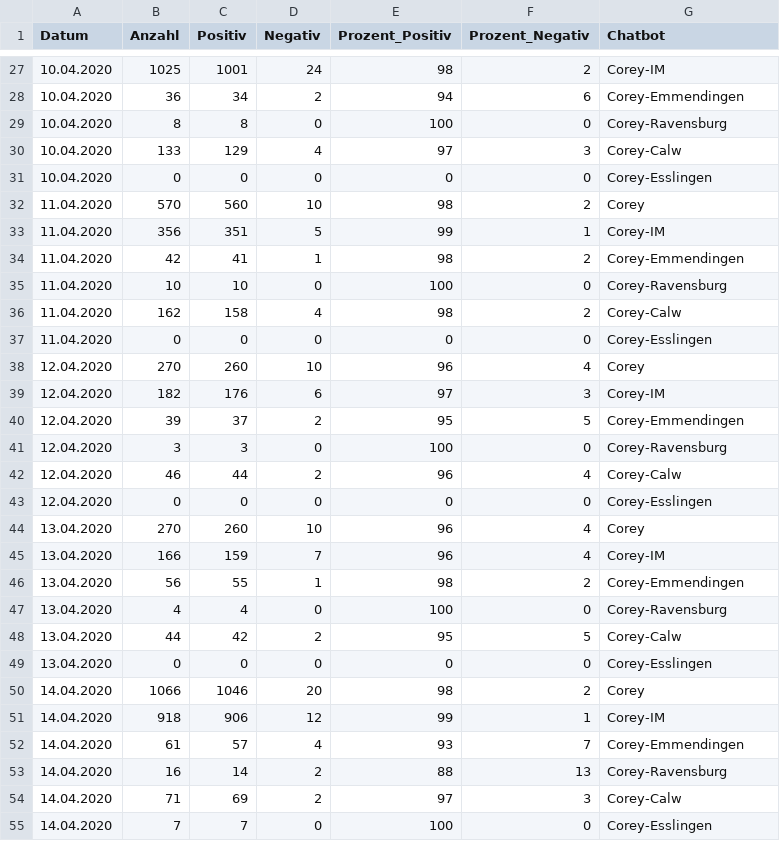
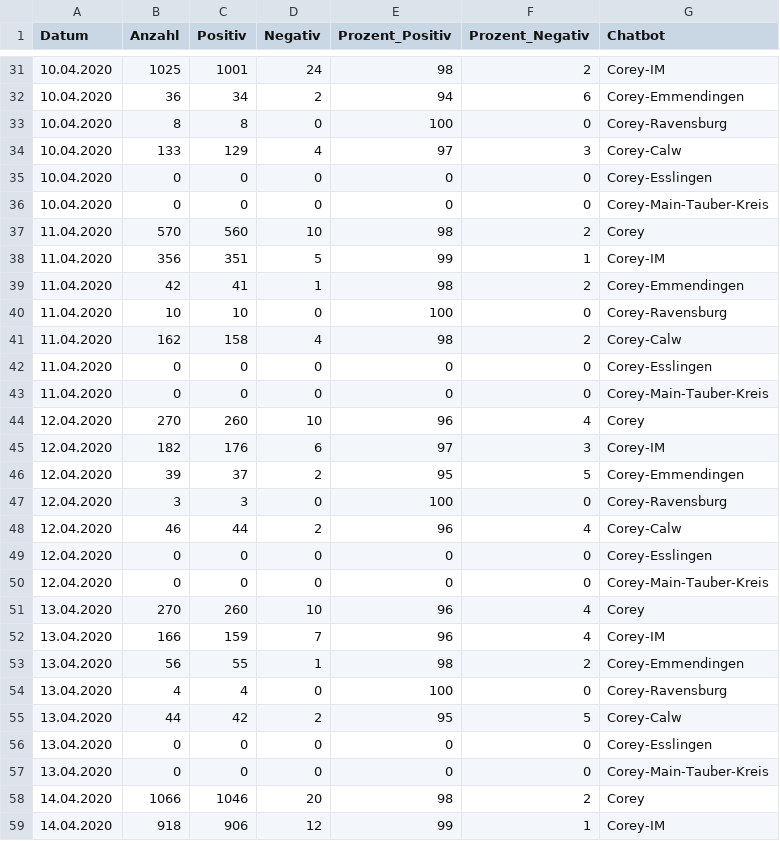
Before and after one commit to gmenessy/docrx, a CSV file: app/statistik_corey.csv, drawn as a sheet; only a part is shown, gaps mark what is left out; the shorter side is filled out with more unchanged rows; the diff covers the shown part only.

```diff
--- a/app/statistik_corey.csv
+++ b/app/statistik_corey.csv
@@ -31,2 +35,3 @@ Datum;Anzahl ;Positiv;Negativ;Prozent_Positiv;Prozent_Negativ;Chatbot
 10.04.2020;0;0;0;0;0;Corey-Esslingen
+10.04.2020;0;0;0;0;0;Corey-Main-Tauber-Kreis
 11.04.2020;570;560;10;98;2;Corey
@@ -37,2 +42,3 @@ Datum;Anzahl ;Positiv;Negativ;Prozent_Positiv;Prozent_Negativ;Chatbot
 11.04.2020;0;0;0;0;0;Corey-Esslingen
+11.04.2020;0;0;0;0;0;Corey-Main-Tauber-Kreis
 12.04.2020;270;260;10;96;4;Corey
@@ -43,2 +49,3 @@ Datum;Anzahl ;Positiv;Negativ;Prozent_Positiv;Prozent_Negativ;Chatbot
 12.04.2020;0;0;0;0;0;Corey-Esslingen
+12.04.2020;0;0;0;0;0;Corey-Main-Tauber-Kreis
 13.04.2020;270;260;10;96;4;Corey
@@ -49,2 +56,3 @@ Datum;Anzahl ;Positiv;Negativ;Prozent_Positiv;Prozent_Negativ;Chatbot
 13.04.2020;0;0;0;0;0;Corey-Esslingen
+13.04.2020;0;0;0;0;0;Corey-Main-Tauber-Kreis
 14.04.2020;1066;1046;20;98;2;Corey
```
Also changed, not shown: 12 added rows elsewhere in this file, 2 other files.
